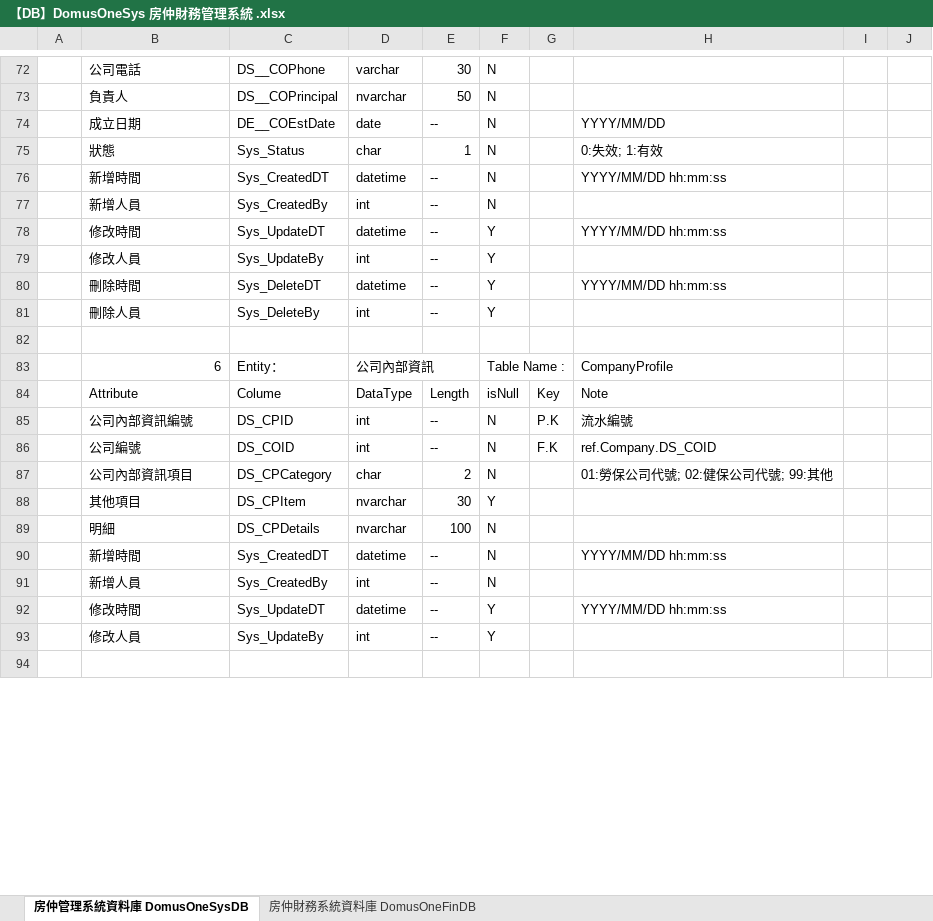
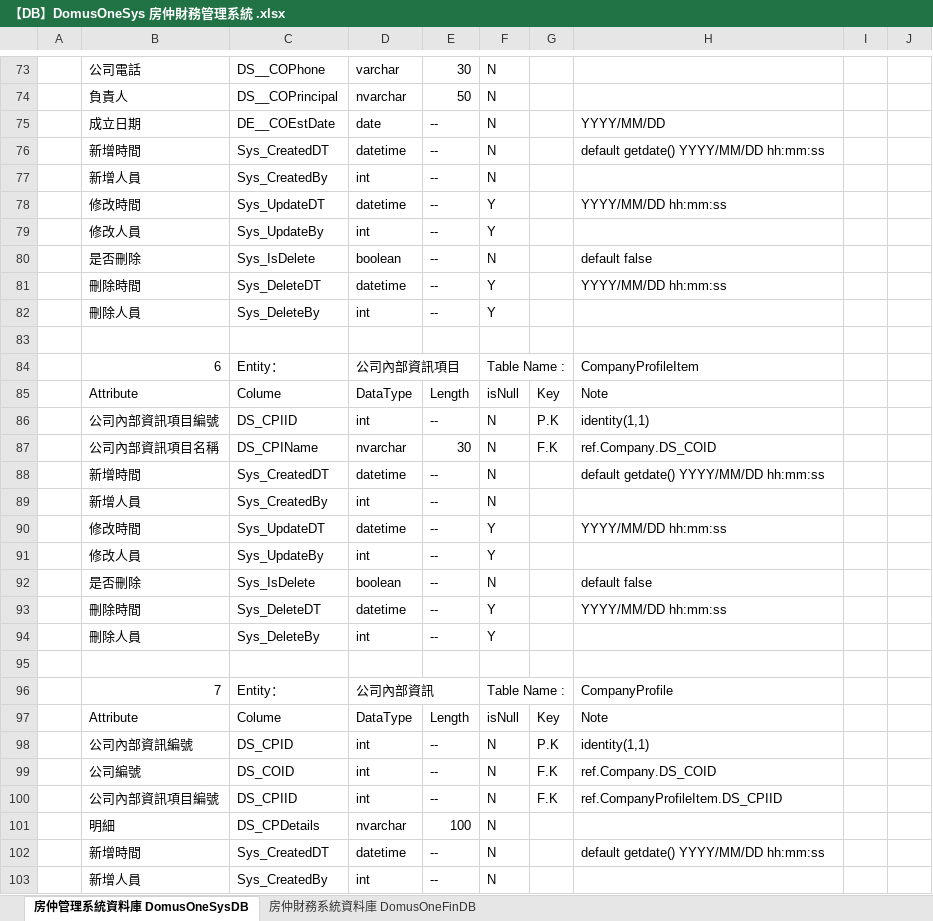
Before and after one commit to Violet-Liou/04_SystemAnalysis, an Excel workbook: 房仲財務管理系統/【DB】DomusOneSys 房仲財務管理系統 .xlsx, sheet 房仲管理系統資料庫 DomusOneSysDB, drawn as a sheet; only a part is shown, gaps mark what is left out; the shorter side is filled out with more unchanged rows; values as stored, in another font and other column widths than the file's, no cell formats; removed rows and columns are numbered as before the commit, all else as after; the diff covers the shown part only; the diff names each change by its address in the sheet, - before the commit and + after, or states it on an @@ line.

```diff
--- a/房仲財務管理系統/【DB】DomusOneSys 房仲財務管理系統 .xlsx (sheet 房仲管理系統資料庫 DomusOneSysDB)
+++ b/房仲財務管理系統/【DB】DomusOneSys 房仲財務管理系統 .xlsx (sheet 房仲管理系統資料庫 DomusOneSysDB)
-row 75:  | 狀態 | Sys_Status | char | 1 | N |  | 0:失效; 1:有效
-H76: YYYY/MM/DD hh:mm:ss
+H76: default getdate() YYYY/MM/DD hh:mm:ss
+row 80:  | 是否刪除 | Sys_IsDelete | boolean | -- | N |  | default false
-D84: 公司內部資訊
+D84: 公司內部資訊項目
-H84: CompanyProfile
+H84: CompanyProfileItem
+row 86:  | 公司內部資訊項目編號 | DS_CPIID | int | -- | N | P.K | identity(1,1)
+row 87:  | 公司內部資訊項目名稱 | DS_CPIName | nvarchar | 30 | N | F.K | ref.Company.DS_COID
+row 88:  | 新增時間 | Sys_CreatedDT | datetime | -- | N |  | default getdate() YYYY/MM/DD hh:mm:ss
@@ row 102 moved to row 89: 新增人員 @@
@@ row 103 moved to row 90: 修改時間 @@
@@ row 104 moved to row 91: 修改人員 @@
+row 92:  | 是否刪除 | Sys_IsDelete | boolean | -- | N |  | default false
@@ row 105 moved to row 93: 刪除時間 @@
@@ row 106 moved to row 94: 刪除人員 @@
+row 95: (empty)
+row 96:  | 7 | Entity： | 公司內部資訊 |  | Table Name : |  | CompanyProfile
@@ row 109 moved to row 97: Attribute @@
-H98: 流水編號
+H98: identity(1,1)
-row 87:  | 公司內部資訊項目 | DS_CPCategory | char | 2 | N |  | 01:勞保公司代號; 02:健保公司代號; 99:其他
-row 88:  | 其他項目 | DS_CPItem | nvarchar | 30 | Y
+row 100:  | 公司內部資訊項目編號 | DS_CPIID | int | -- | N | F.K | ref.CompanyProfileItem.DS_CPIID
-H102: YYYY/MM/DD hh:mm:ss
+H102: default getdate() YYYY/MM/DD hh:mm:ss
@@ row 115 moved to row 103: 新增人員 @@
```
Also changed, not shown: 265 added rows, 33 removed rows, 34 moved rows and 56 edited cells elsewhere in this sheet, cell formats, 2 other files.
